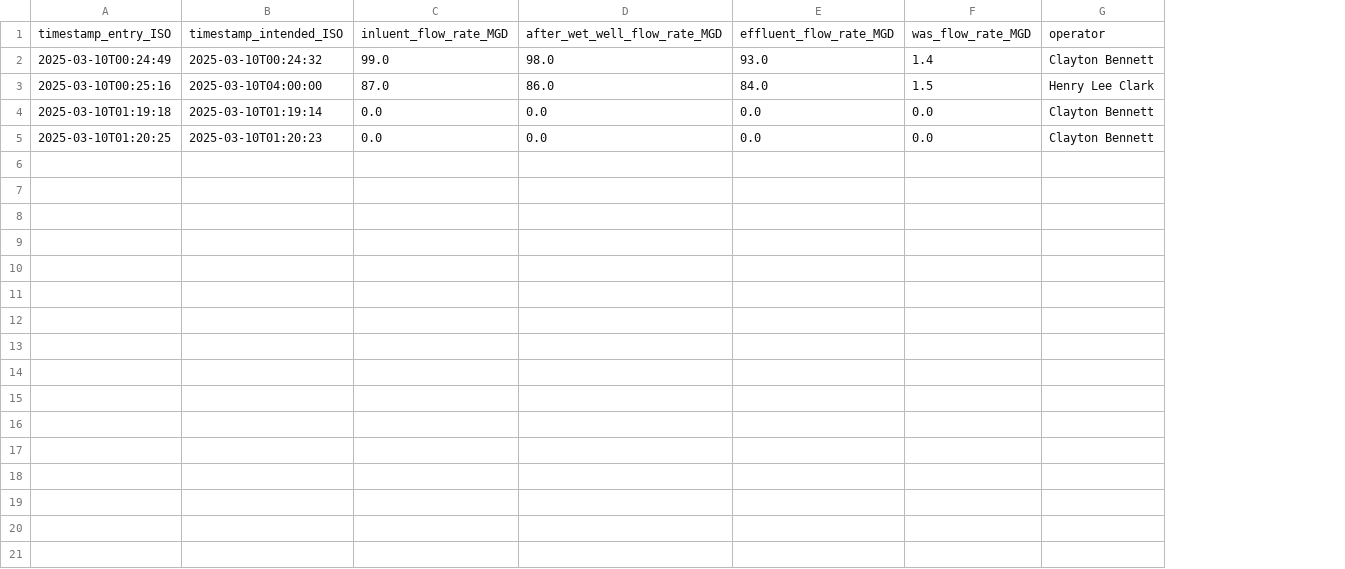
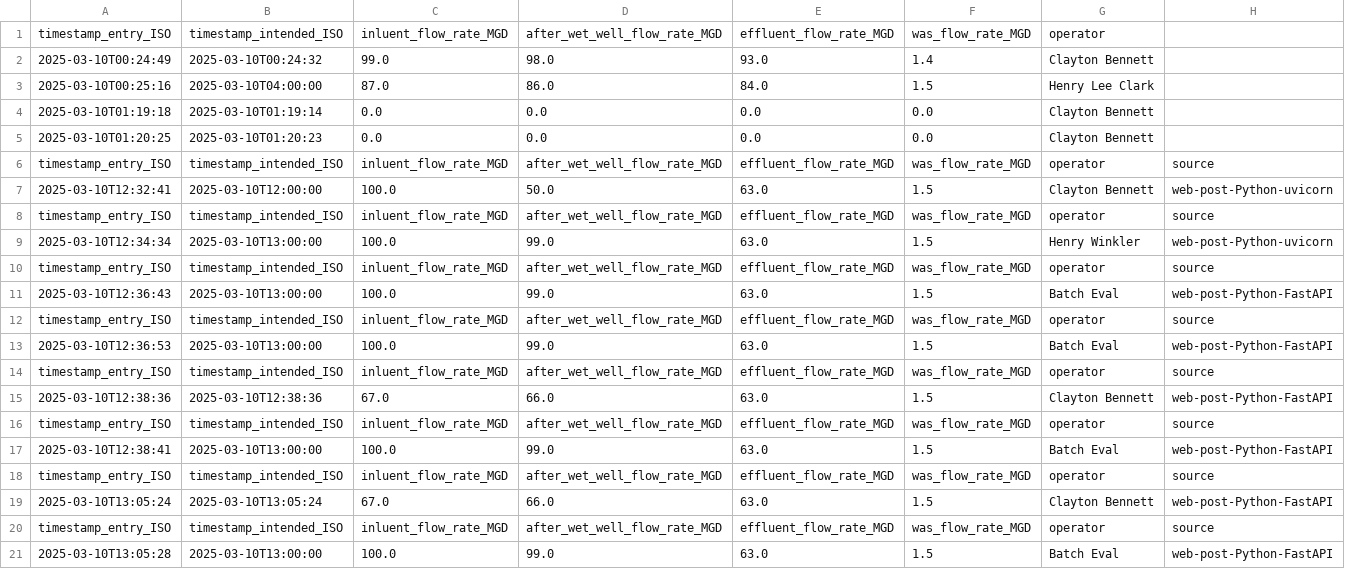
Before and after one commit to claytonsrobot/maxops, a CSV file: exports/intermediate/hourly_data.csv, drawn as a sheet; the diff names each change by its address in the sheet, - before the commit and + after, or states it on an @@ line.

```diff
--- a/exports/intermediate/hourly_data.csv
+++ b/exports/intermediate/hourly_data.csv
+column H, empty
+row 6: timestamp_entry_ISO | timestamp_intended_ISO | inluent_flow_rate_MGD | after_wet_well_flow_rate_MGD | effluent_flow_rate_MGD | was_flow_rate_MGD | operator | source
+row 7: 2025-03-10T12:32:41 | 2025-03-10T12:00:00 | 100.0 | 50.0 | 63.0 | 1.5 | Clayton Bennett | web-post-Python-uvicorn
+row 8: timestamp_entry_ISO | timestamp_intended_ISO | inluent_flow_rate_MGD | after_wet_well_flow_rate_MGD | effluent_flow_rate_MGD | was_flow_rate_MGD | operator | source
+row 9: 2025-03-10T12:34:34 | 2025-03-10T13:00:00 | 100.0 | 99.0 | 63.0 | 1.5 | Henry Winkler | web-post-Python-uvicorn
+row 10: timestamp_entry_ISO | timestamp_intended_ISO | inluent_flow_rate_MGD | after_wet_well_flow_rate_MGD | effluent_flow_rate_MGD | was_flow_rate_MGD | operator | source
+row 11: 2025-03-10T12:36:43 | 2025-03-10T13:00:00 | 100.0 | 99.0 | 63.0 | 1.5 | Batch Eval | web-post-Python-FastAPI
+row 12: timestamp_entry_ISO | timestamp_intended_ISO | inluent_flow_rate_MGD | after_wet_well_flow_rate_MGD | effluent_flow_rate_MGD | was_flow_rate_MGD | operator | source
+row 13: 2025-03-10T12:36:53 | 2025-03-10T13:00:00 | 100.0 | 99.0 | 63.0 | 1.5 | Batch Eval | web-post-Python-FastAPI
+row 14: timestamp_entry_ISO | timestamp_intended_ISO | inluent_flow_rate_MGD | after_wet_well_flow_rate_MGD | effluent_flow_rate_MGD | was_flow_rate_MGD | operator | source
+row 15: 2025-03-10T12:38:36 | 2025-03-10T12:38:36 | 67.0 | 66.0 | 63.0 | 1.5 | Clayton Bennett | web-post-Python-FastAPI
+row 16: timestamp_entry_ISO | timestamp_intended_ISO | inluent_flow_rate_MGD | after_wet_well_flow_rate_MGD | effluent_flow_rate_MGD | was_flow_rate_MGD | operator | source
+row 17: 2025-03-10T12:38:41 | 2025-03-10T13:00:00 | 100.0 | 99.0 | 63.0 | 1.5 | Batch Eval | web-post-Python-FastAPI
+row 18: timestamp_entry_ISO | timestamp_intended_ISO | inluent_flow_rate_MGD | after_wet_well_flow_rate_MGD | effluent_flow_rate_MGD | was_flow_rate_MGD | operator | source
+row 19: 2025-03-10T13:05:24 | 2025-03-10T13:05:24 | 67.0 | 66.0 | 63.0 | 1.5 | Clayton Bennett | web-post-Python-FastAPI
+row 20: timestamp_entry_ISO | timestamp_intended_ISO | inluent_flow_rate_MGD | after_wet_well_flow_rate_MGD | effluent_flow_rate_MGD | was_flow_rate_MGD | operator | source
+row 21: 2025-03-10T13:05:28 | 2025-03-10T13:00:00 | 100.0 | 99.0 | 63.0 | 1.5 | Batch Eval | web-post-Python-FastAPI
```
Also changed, not shown: exports/intermediate/daily_outfall_data.csv, 11 other files.
